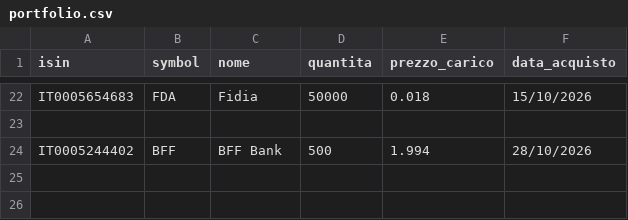
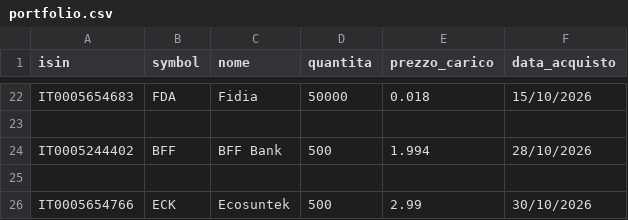
Before and after one commit to emiliomaj60-lang/portfolio_alerts, a CSV file: data/portfolio.csv, drawn as a sheet; only a part is shown, gaps mark what is left out; the diff names each change by its address in the sheet, - before the commit and + after, or states it on an @@ line.

Commit message:
Duplicato titolo

```diff
--- a/data/portfolio.csv
+++ b/data/portfolio.csv
+row 25: (empty)
+row 26: IT0005654766 | ECK | Ecosuntek | 500 | 2.99 | 30/10/2026
```
